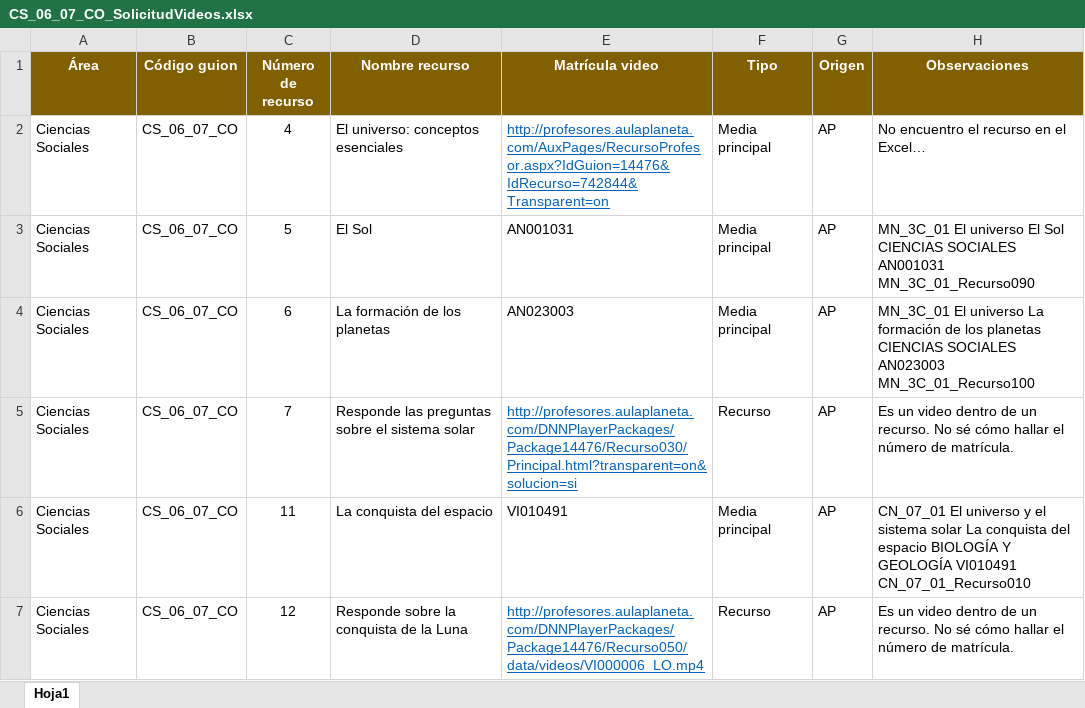
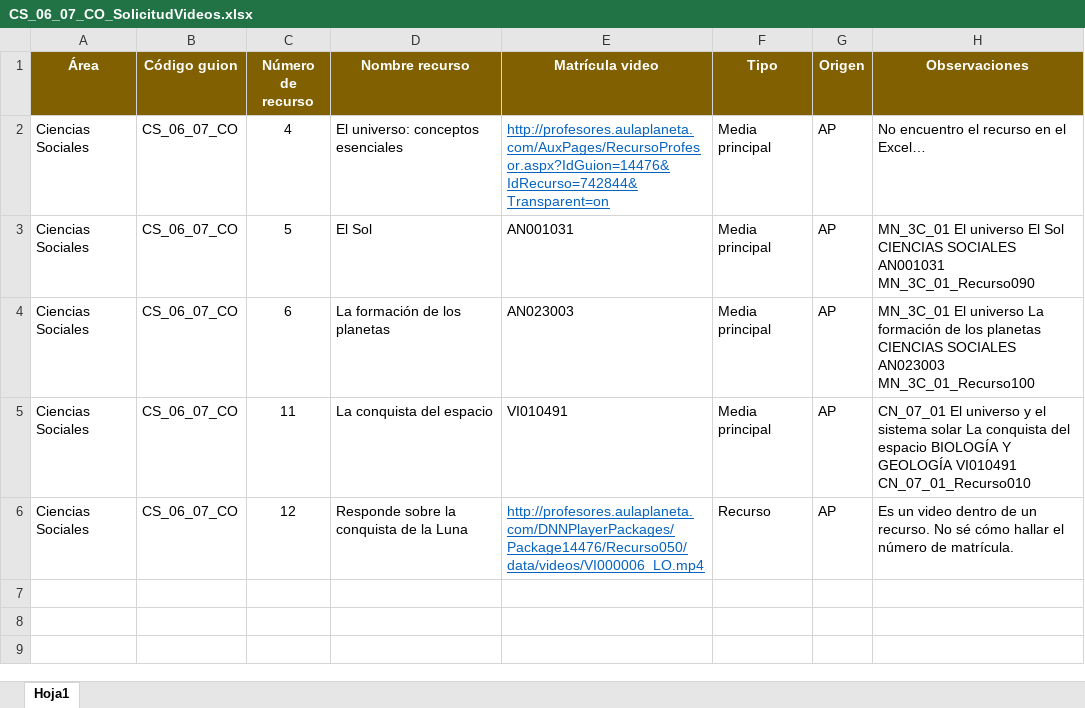
Before and after one commit to AulaPlanetaColombia/CienciasSociales, an Excel workbook: fuentes/contenidos/grado06/guion07/CS_06_07_CO_SolicitudVideos.xlsx, sheet Hoja1, drawn as a sheet; values as stored, in another font and other column widths than the file's, no borders; the diff names each change by its address in the sheet, - before the commit and + after, or states it on an @@ line.

```diff
--- a/fuentes/contenidos/grado06/guion07/CS_06_07_CO_SolicitudVideos.xlsx (sheet Hoja1)
+++ b/fuentes/contenidos/grado06/guion07/CS_06_07_CO_SolicitudVideos.xlsx (sheet Hoja1)
-row 5: Ciencias Sociales | CS_06_07_CO | 7 | Responde las preguntas sobre el sistema solar | http://profesores.aulaplaneta.com/DNNPlayerPackages/Package14476/Recurso030/Principal.html?transparent=on&solucion=si | Recurso | AP | Es un video dentro de un recurso. No sé cómo hallar el número de matrícula.
```
Also changed, not shown: fuentes/contenidos/grado06/guion05/CS_06_05_CO_Escaleta.xlsx, fuentes/contenidos/grado06/guion12/cs_06_12_co_escaleta.xlsx, 10 other files.
